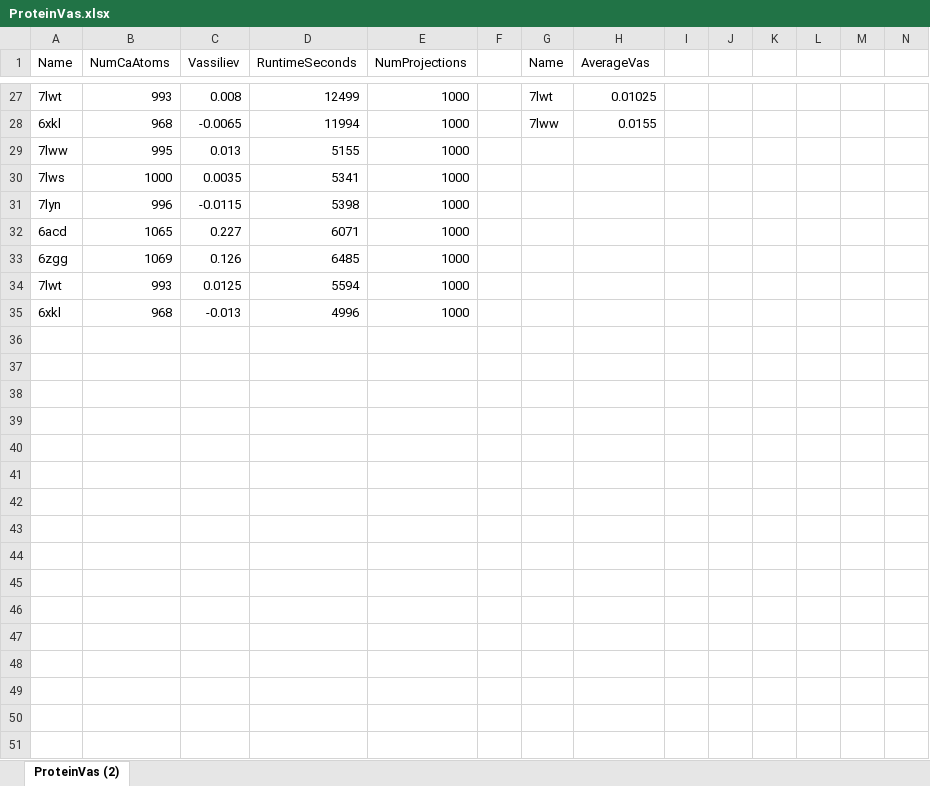
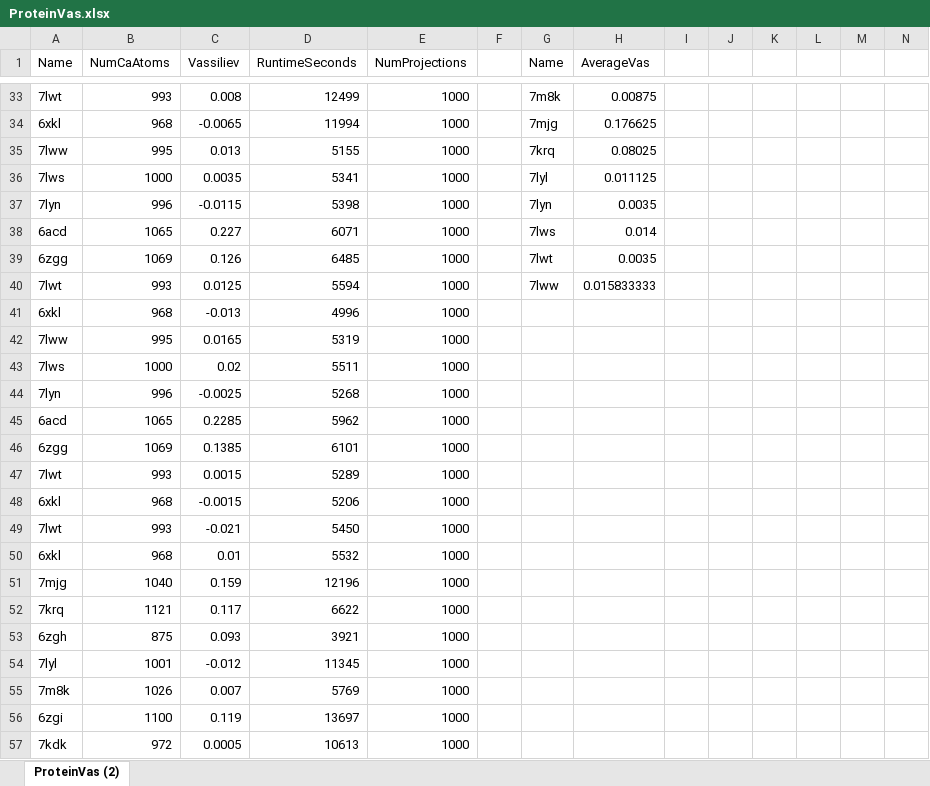
Before and after one commit to MiddlebrookJF/iCompBio-Summer2021, an Excel workbook: Vas-Data/ProteinVas.xlsx, sheet ProteinVas (2), drawn as a sheet; only a part is shown, gaps mark what is left out; values as stored, in another font and other column widths than the file's, no borders; charts and pictures and table styles not drawn; addresses are those after the commit; rows hold the shown columns only; the diff covers the shown part only; the diff names each change by its address in the sheet, - before the commit and + after, or states it on an @@ line.

Commit message:
Update vas csv
Change ProteinVas.csv som that it can be analyzed easier using Microsoft Excel. Any Python analysis is yet to be done, but may be necessary in the future.

```diff
--- a/Vas-Data/ProteinVas.xlsx (sheet ProteinVas (2))
+++ b/Vas-Data/ProteinVas.xlsx (sheet ProteinVas (2))
-G33 (Name): 7lwt
+G33 (Name): 7m8k
-H33 (AverageVas): 0.01025
+H33 (AverageVas): 0.00875
-G34 (Name): 7lww
+G34 (Name): 7mjg
-H34 (AverageVas): 0.0155
+H34 (AverageVas): 0.176625
-G35 (Name): (empty)
+G35 (Name): 7krq
-H35 (AverageVas): (empty)
+H35 (AverageVas): 0.08025
-G36 (Name): (empty)
+G36 (Name): 7lyl
-H36 (AverageVas): (empty)
+H36 (AverageVas): 0.011125
-G37 (Name): (empty)
+G37 (Name): 7lyn
-H37 (AverageVas): (empty)
+H37 (AverageVas): 0.0035
-G38 (Name): (empty)
+G38 (Name): 7lws
-H38 (AverageVas): (empty)
+H38 (AverageVas): 0.014
-G39 (Name): (empty)
+G39 (Name): 7lwt
-H39 (AverageVas): (empty)
+H39 (AverageVas): 0.0035
-G40 (Name): (empty)
+G40 (Name): 7lww
-H40 (AverageVas): (empty)
+H40 (AverageVas): 0.015833333
+row 42: 7lww | 995 | 0.0165 | 5319 | 1000
+row 43: 7lws | 1000 | 0.02 | 5511 | 1000
+row 44: 7lyn | 996 | -0.0025 | 5268 | 1000
+row 45: 6acd | 1065 | 0.2285 | 5962 | 1000
+row 46: 6zgg | 1069 | 0.1385 | 6101 | 1000
+row 47: 7lwt | 993 | 0.0015 | 5289 | 1000
+row 48: 6xkl | 968 | -0.0015 | 5206 | 1000
+row 49: 7lwt | 993 | -0.021 | 5450 | 1000
+row 50: 6xkl | 968 | 0.01 | 5532 | 1000
+row 51: 7mjg | 1040 | 0.159 | 12196 | 1000
+row 52: 7krq | 1121 | 0.117 | 6622 | 1000
+row 53: 6zgh | 875 | 0.093 | 3921 | 1000
+row 54: 7lyl | 1001 | -0.012 | 11345 | 1000
+row 55: 7m8k | 1026 | 0.007 | 5769 | 1000
+row 56: 6zgi | 1100 | 0.119 | 13697 | 1000
+row 57: 7kdk | 972 | 0.0005 | 10613 | 1000
```
Also changed, not shown: 15 added rows and 57 edited cells elsewhere in this sheet, formulas that keep their value, charts or pictures, 1 other file.
